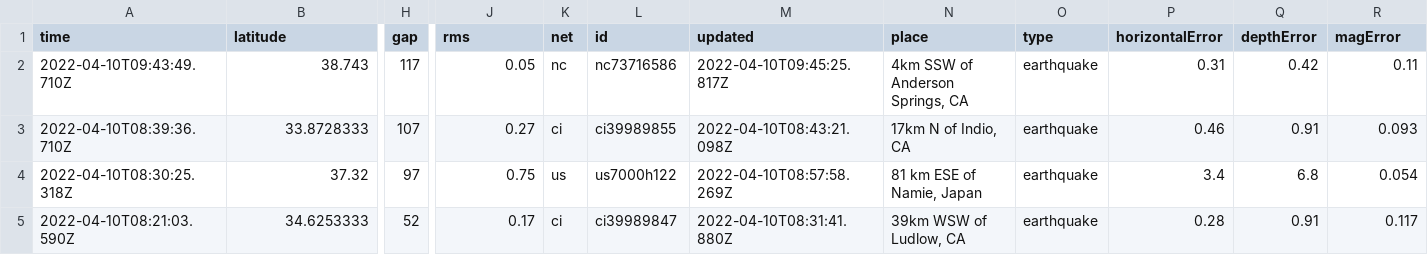
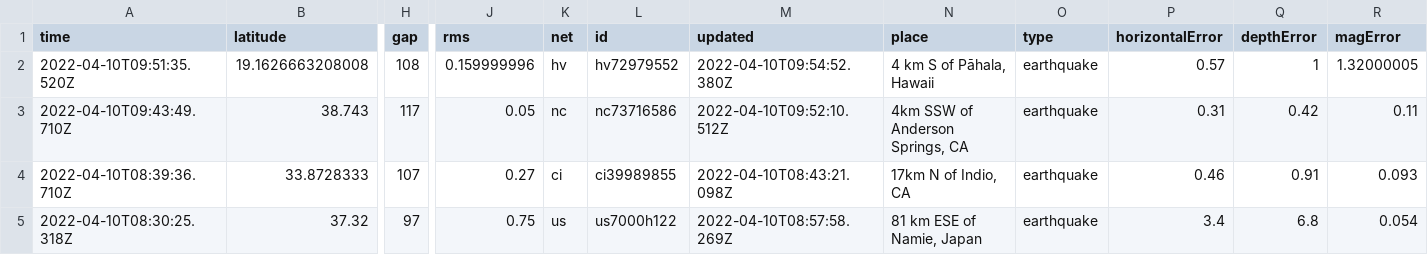
Before and after one commit to cveltri/my-data-robot, a CSV file: usgs_current.csv, drawn as a sheet; only a part is shown, gaps mark what is left out; the shorter side is filled out with more unchanged rows; addresses are those after the commit; rows hold the shown columns only; the diff names each change by its address in the sheet, - before the commit and + after, or states it on an @@ line.

```diff
--- a/usgs_current.csv
+++ b/usgs_current.csv
+row 2: 2022-04-10T09:51:35.520Z | 19.1626663208008 | 108 | 0.159999996 | hv | hv72979552 | 2022-04-10T09:54:52.380Z | 4 km S of Pāhala, Hawaii | earthquake | 0.57 | 1 | 1.32000005
-M3 (updated): 2022-04-10T09:45:25.817Z
+M3 (updated): 2022-04-10T09:52:10.512Z
```
